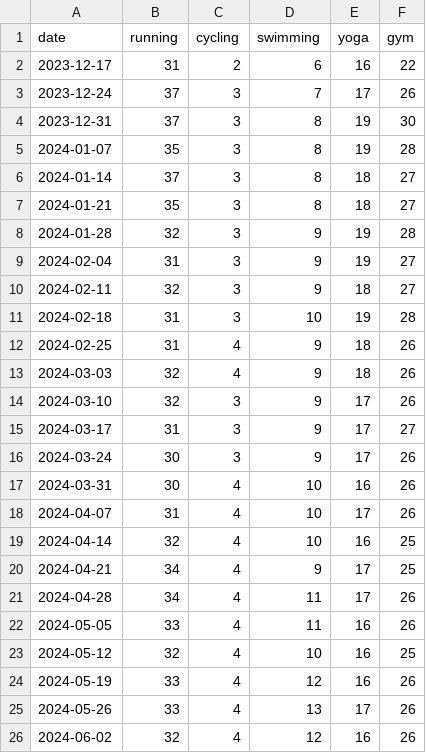
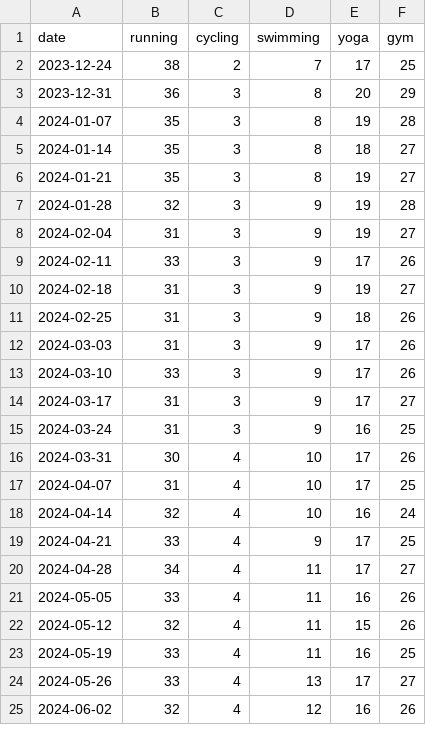
Before and after one commit to EHB-MCT/assignment-2-Rowanbiets, a CSV file: data/trends.csv, drawn as a sheet; only a part is shown; the diff covers the shown part only.

```diff
--- a/data/trends.csv
+++ b/data/trends.csv
@@ -1,26 +1,25 @@
 date,running,cycling,swimming,yoga,gym
-2023-12-17,31,2,6,16,22
-2023-12-24,37,3,7,17,26
-2023-12-31,37,3,8,19,30
+2023-12-24,38,2,7,17,25
+2023-12-31,36,3,8,20,29
 2024-01-07,35,3,8,19,28
-2024-01-14,37,3,8,18,27
-2024-01-21,35,3,8,18,27
+2024-01-14,35,3,8,18,27
+2024-01-21,35,3,8,19,27
 2024-01-28,32,3,9,19,28
 2024-02-04,31,3,9,19,27
-2024-02-11,32,3,9,18,27
-2024-02-18,31,3,10,19,28
-2024-02-25,31,4,9,18,26
-2024-03-03,32,4,9,18,26
-2024-03-10,32,3,9,17,26
+2024-02-11,33,3,9,17,26
+2024-02-18,31,3,9,19,27
+2024-02-25,31,3,9,18,26
+2024-03-03,31,3,9,17,26
+2024-03-10,33,3,9,17,26
 2024-03-17,31,3,9,17,27
-2024-03-24,30,3,9,17,26
-2024-03-31,30,4,10,16,26
-2024-04-07,31,4,10,17,26
-2024-04-14,32,4,10,16,25
-2024-04-21,34,4,9,17,25
-2024-04-28,34,4,11,17,26
+2024-03-24,31,3,9,16,25
+2024-03-31,30,4,10,17,26
+2024-04-07,31,4,10,17,25
+2024-04-14,32,4,10,16,24
+2024-04-21,33,4,9,17,25
+2024-04-28,34,4,11,17,27
 2024-05-05,33,4,11,16,26
-2024-05-12,32,4,10,16,25
-2024-05-19,33,4,12,16,26
-2024-05-26,33,4,13,17,26
+2024-05-12,32,4,11,15,26
+2024-05-19,33,4,11,16,25
+2024-05-26,33,4,13,17,27
 2024-06-02,32,4,12,16,26
```
Also changed, not shown: 2 added rows and 47 edited cells elsewhere in this file, 9 other files.
